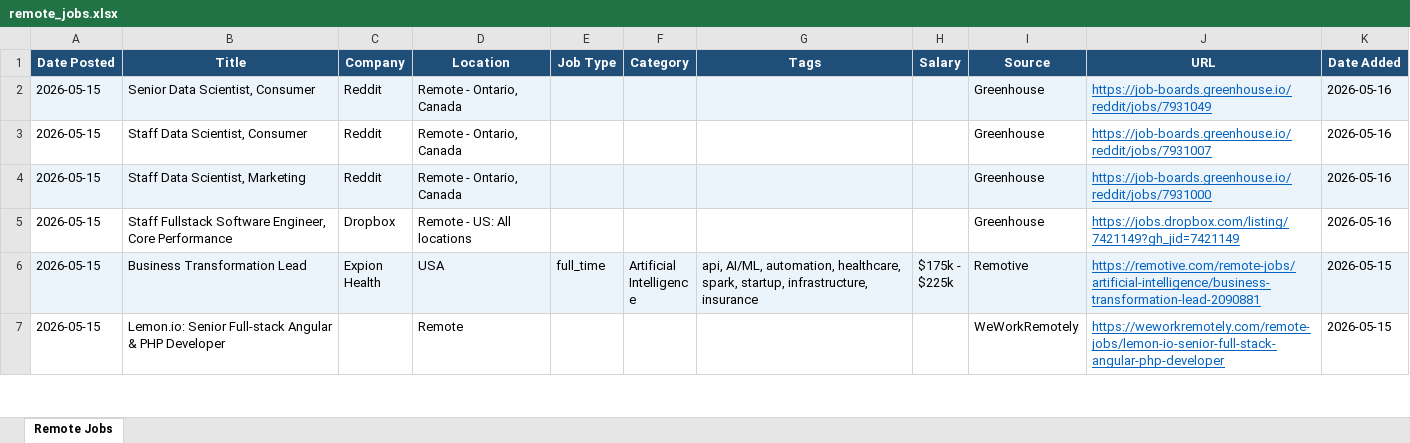
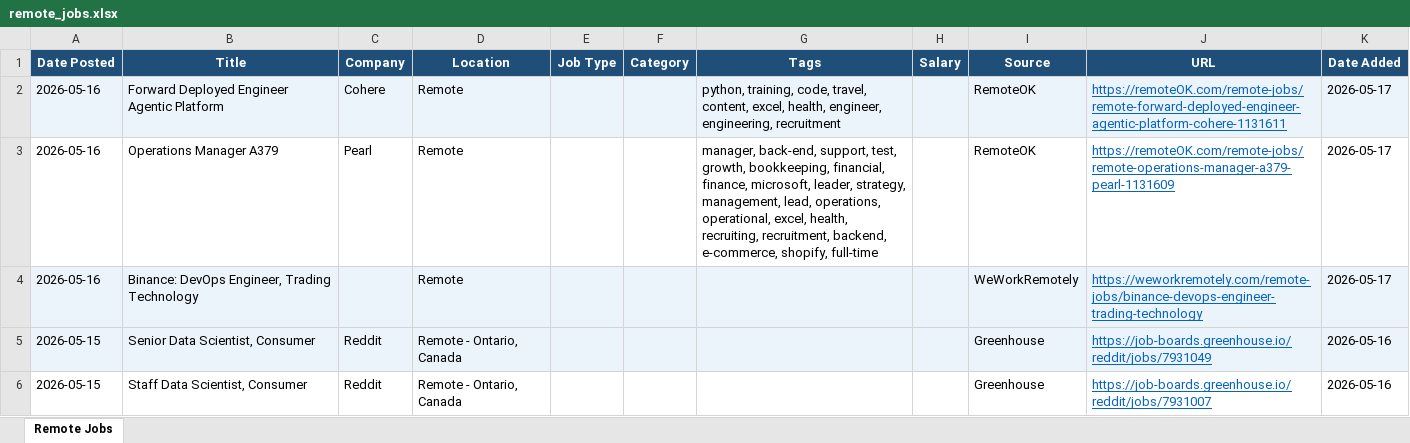
Before and after one commit to wankhede04/career-scan, an Excel workbook: remote_jobs.xlsx, sheet Remote Jobs, drawn as a sheet; only a part is shown; the shorter side is filled out with more unchanged rows; values as stored, in another font and other column widths than the file's, no borders; the diff names each change by its address in the sheet, - before the commit and + after, or states it on an @@ line.

Commit message:
chore: update remote jobs - 2026-05-17 [skip ci]

```diff
--- a/remote_jobs.xlsx (sheet Remote Jobs)
+++ b/remote_jobs.xlsx (sheet Remote Jobs)
+row 2: 2026-05-16 | Forward Deployed Engineer Agentic Platform | Cohere | Remote |  |  | python, training, code, travel, content, excel, health, engineer, engineering, recruitment |  | RemoteOK | https://remoteOK.com/remote-jobs/remote-forward-deployed-engineer-agentic-platform-cohere-1131611 | 2026-05-17
+row 3: 2026-05-16 | Operations Manager A379 | Pearl | Remote |  |  | manager, back-end, support, test, growth, bookkeeping, financial, finance, microsoft, leader, strategy, management, lead, operations, operational, excel, health, recruiting, recruitment, backend, e-commerce, shopify, full-time |  | RemoteOK | https://remoteOK.com/remote-jobs/remote-operations-manager-a379-pearl-1131609 | 2026-05-17
+row 4: 2026-05-16 | Binance: DevOps Engineer, Trading Technology |  | Remote |  |  |  |  | WeWorkRemotely | https://weworkremotely.com/remote-jobs/binance-devops-engineer-trading-technology | 2026-05-17
```
